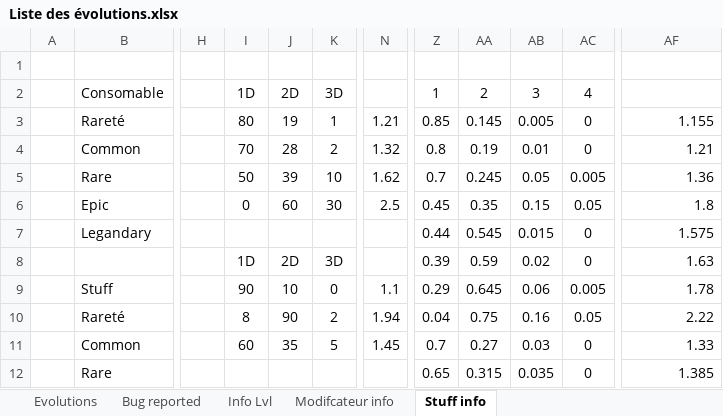
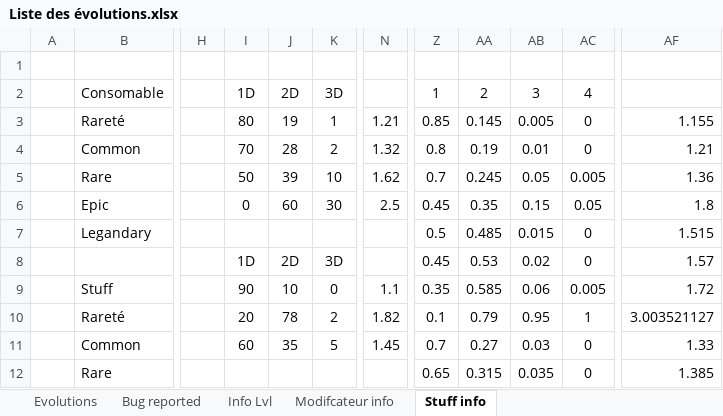
Before and after one commit to EmoFile/projetWebRPG, an Excel workbook: Liste des évolutions.xlsx, sheet Stuff info, drawn as a sheet; only a part is shown, gaps mark what is left out; values as stored, in another font and other column widths than the file's, no borders; table styles not drawn; the diff names each change by its address in the sheet, - before the commit and + after, or states it on an @@ line.

```diff
--- a/Liste des évolutions.xlsx (sheet Stuff info)
+++ b/Liste des évolutions.xlsx (sheet Stuff info)
-Z7: 0.44
+Z7: 0.5
-AA7: 0.545
+AA7: 0.485
-AF7: 1.575
+AF7: 1.515
-Z8: 0.39
+Z8: 0.45
-AA8: 0.59
+AA8: 0.53
-AF8: 1.63
+AF8: 1.57
-Z9: 0.29
+Z9: 0.35
-AA9: 0.645
+AA9: 0.585
-AF9: 1.78
+AF9: 1.72
-I10: 8
+I10: 20
-J10: 90
+J10: 78
-N10: 1.94
+N10: 1.82
-Z10: 0.04
+Z10: 0.1
-AA10: 0.75
+AA10: 0.79
-AB10: 0.16
+AB10: 0.95
-AC10: 0.05
+AC10: 1
-AF10: 2.22
+AF10: 3.003521127
```
Also changed, not shown: formulas that keep their value, 1 other file.
